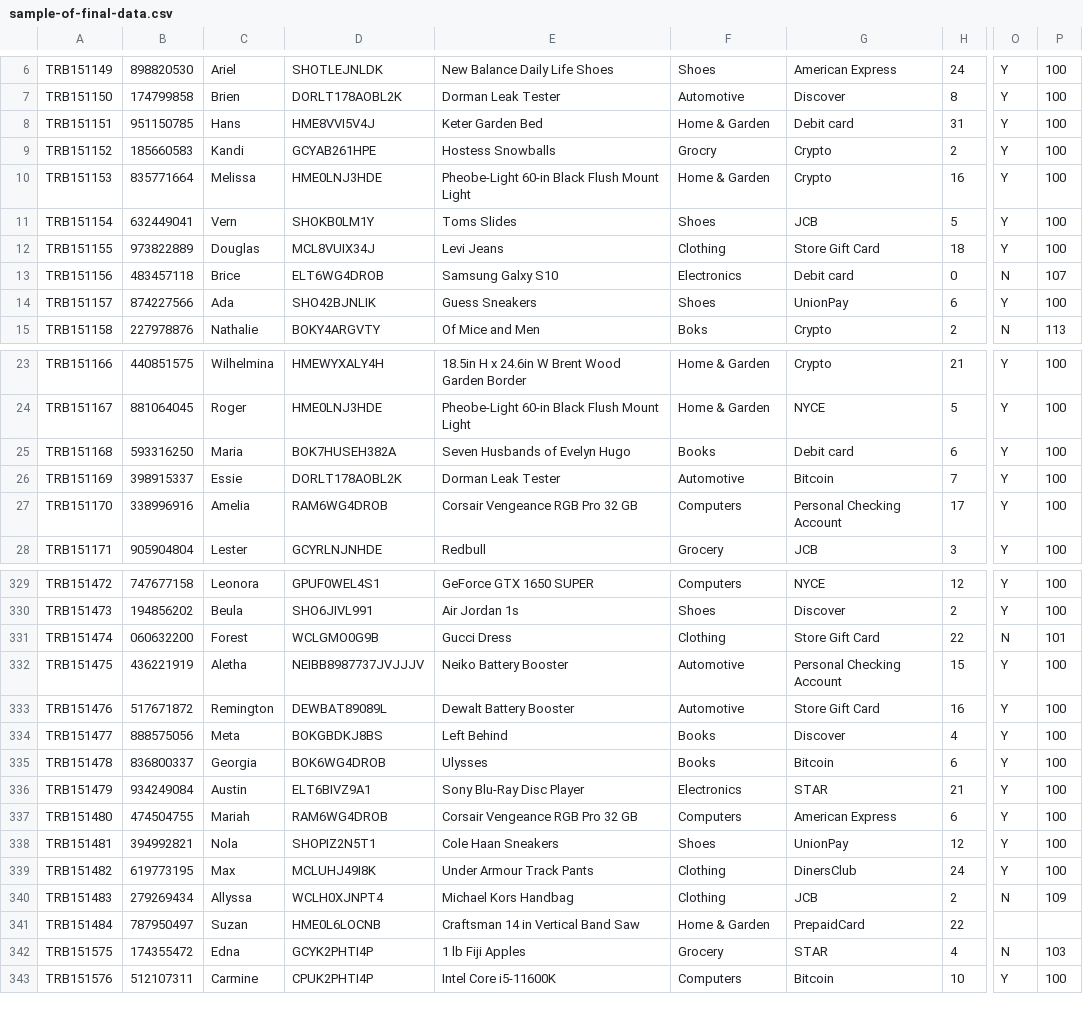
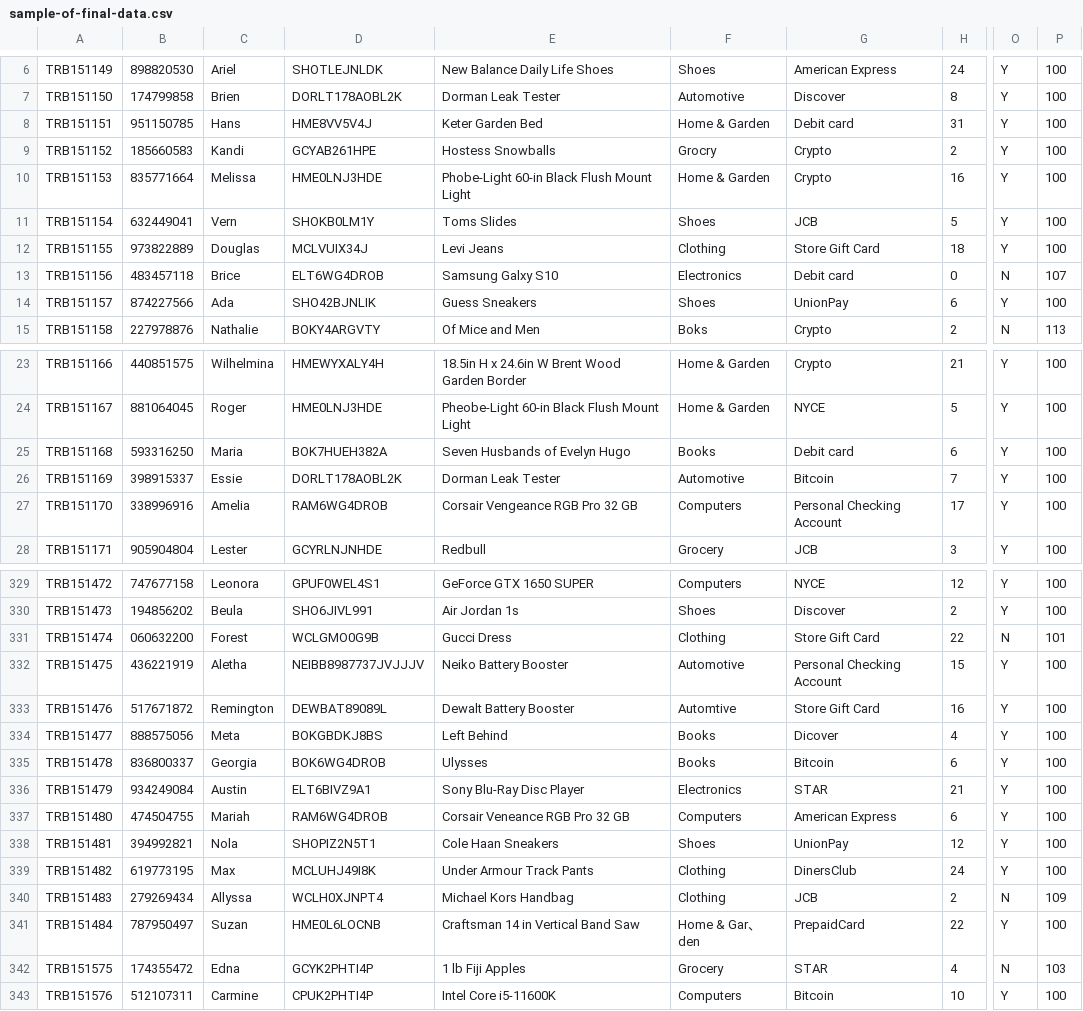
Before and after one commit to bryanat/bigdatacapstone, a CSV file: dataset-online/sample-of-final-data.csv, drawn as a sheet; only a part is shown, gaps mark what is left out; the diff names each change by its address in the sheet, - before the commit and + after, or states it on an @@ line.

```diff
--- a/dataset-online/sample-of-final-data.csv
+++ b/dataset-online/sample-of-final-data.csv
-D8: HME8VVI5V4J
+D8: HME8VV5V4J
-E10: Pheobe-Light 60-in Black Flush Mount Light
+E10: Phobe-Light 60-in Black Flush Mount Light
-D12: MCL8VUIX34J
+D12: MCLVUIX34J
-D25: BOK7HUSEH382A
+D25: BOK7HUEH382A
-F333: Automotive
+F333: Automtive
-G334: Discover
+G334: Dicover
-E337: Corsair Vengeance RGB Pro 32 GB
+E337: Corsair Veneance RGB Pro 32 GB
-F341: Home & Garden
+F341: Home & Gar、den
-O341: (empty)
+O341: Y
-P341: (empty)
+P341: 100
```
Also changed, not shown: dstream1/sample.csv, 7 other files.
